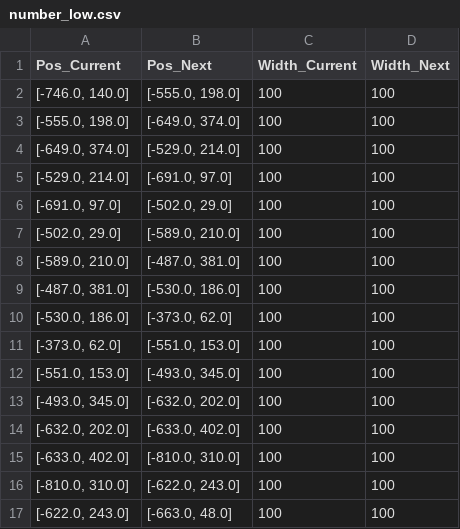
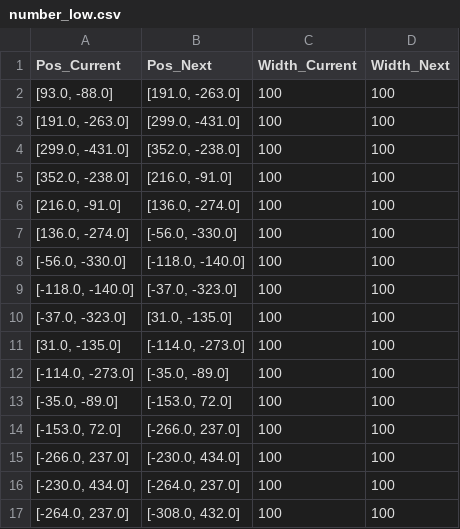
Before and after one commit to jihaibiao/Point_contrast_psychopy_data, a CSV file: number_file/number_low.csv, drawn as a sheet; only a part is shown; the diff covers the shown part only.

Commit message:
加大了x和y的范围，并且把base改成了100，文件中number_high_point_contrast_psychopy为原文件，number_hugh为前30次的文件，number_high_last为最后一次的文件,更改了转换为psychopy的公式，改了number_low_id代码中的x_pre和y_pre,让low_id一开始就居中

```diff
--- a/number_file/number_low.csv
+++ b/number_file/number_low.csv
@@ -1,17 +1,17 @@
 Pos_Current,Pos_Next,Width_Current,Width_Next
-"[-746.0, 140.0]","[-555.0, 198.0]",100,100
-"[-555.0, 198.0]","[-649.0, 374.0]",100,100
-"[-649.0, 374.0]","[-529.0, 214.0]",100,100
-"[-529.0, 214.0]","[-691.0, 97.0]",100,100
-"[-691.0, 97.0]","[-502.0, 29.0]",100,100
-"[-502.0, 29.0]","[-589.0, 210.0]",100,100
-"[-589.0, 210.0]","[-487.0, 381.0]",100,100
-"[-487.0, 381.0]","[-530.0, 186.0]",100,100
-"[-530.0, 186.0]","[-373.0, 62.0]",100,100
-"[-373.0, 62.0]","[-551.0, 153.0]",100,100
-"[-551.0, 153.0]","[-493.0, 345.0]",100,100
-"[-493.0, 345.0]","[-632.0, 202.0]",100,100
-"[-632.0, 202.0]","[-633.0, 402.0]",100,100
-"[-633.0, 402.0]","[-810.0, 310.0]",100,100
-"[-810.0, 310.0]","[-622.0, 243.0]",100,100
-"[-622.0, 243.0]","[-663.0, 48.0]",100,100
+"[93.0, -88.0]","[191.0, -263.0]",100,100
+"[191.0, -263.0]","[299.0, -431.0]",100,100
+"[299.0, -431.0]","[352.0, -238.0]",100,100
+"[352.0, -238.0]","[216.0, -91.0]",100,100
+"[216.0, -91.0]","[136.0, -274.0]",100,100
+"[136.0, -274.0]","[-56.0, -330.0]",100,100
+"[-56.0, -330.0]","[-118.0, -140.0]",100,100
+"[-118.0, -140.0]","[-37.0, -323.0]",100,100
+"[-37.0, -323.0]","[31.0, -135.0]",100,100
+"[31.0, -135.0]","[-114.0, -273.0]",100,100
+"[-114.0, -273.0]","[-35.0, -89.0]",100,100
+"[-35.0, -89.0]","[-153.0, 72.0]",100,100
+"[-153.0, 72.0]","[-266.0, 237.0]",100,100
+"[-266.0, 237.0]","[-230.0, 434.0]",100,100
+"[-230.0, 434.0]","[-264.0, 237.0]",100,100
+"[-264.0, 237.0]","[-308.0, 432.0]",100,100
```
Also changed, not shown: 28 edited cells elsewhere in this file.
